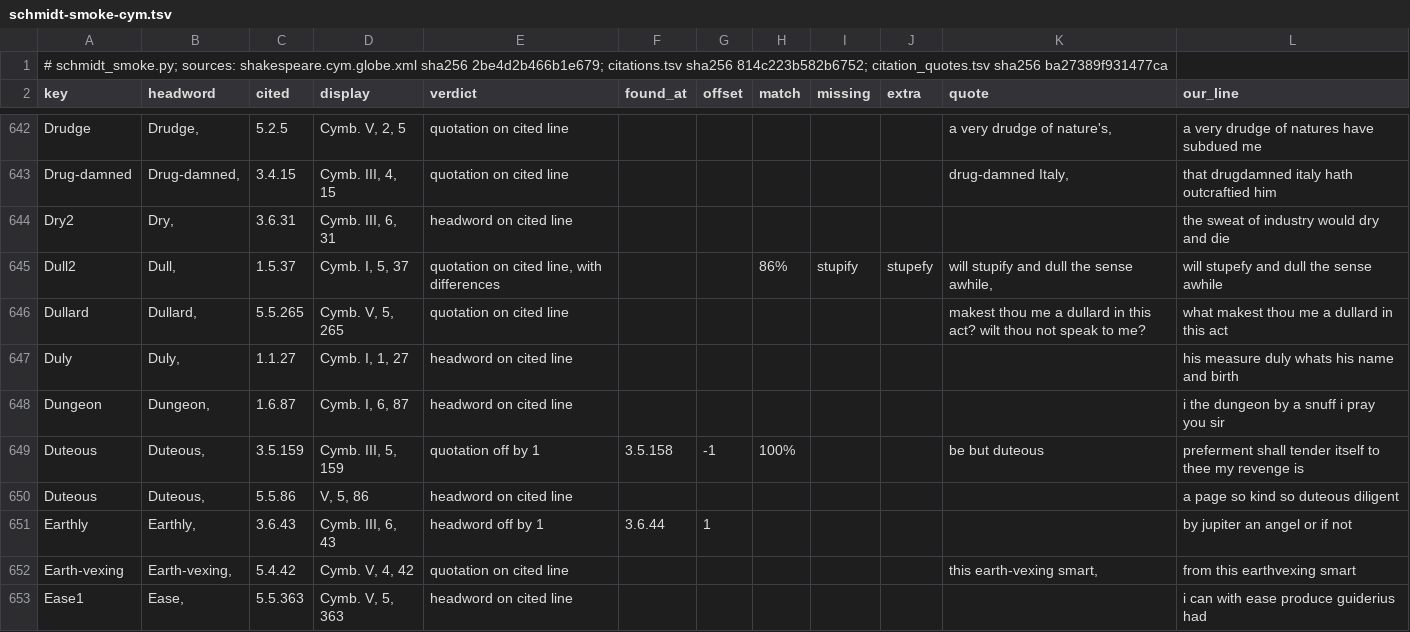
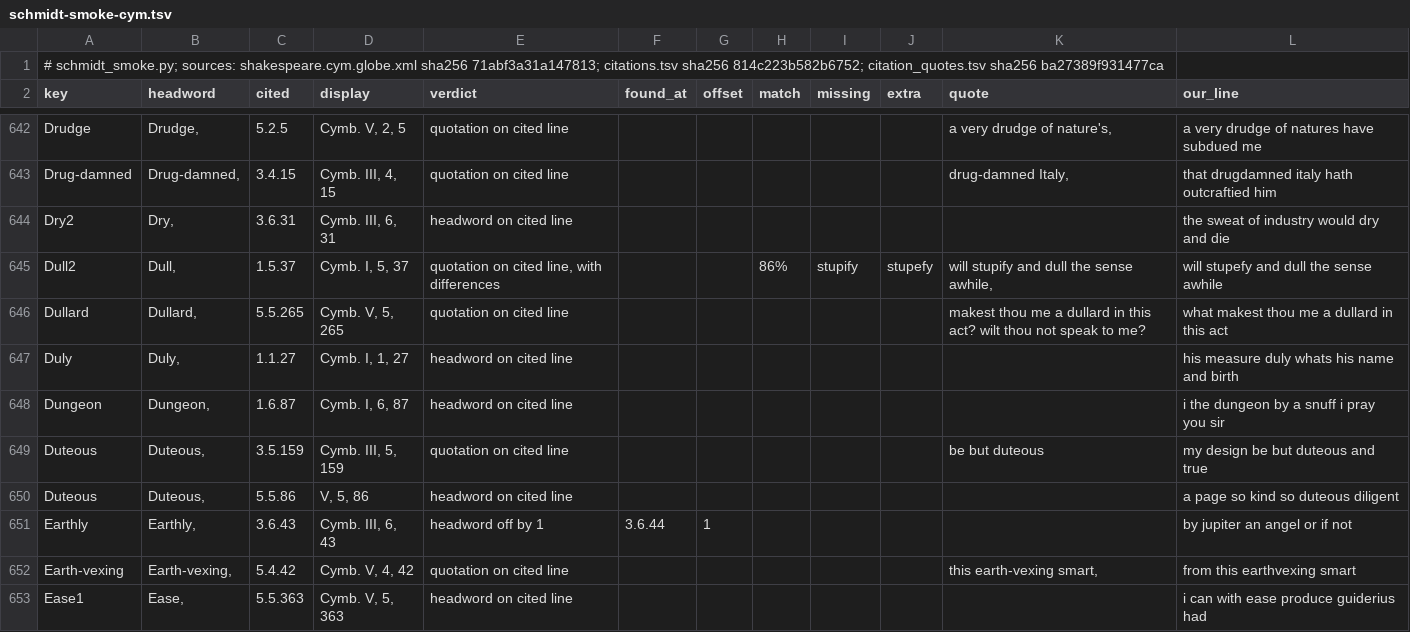
Before and after one commit to PerseusDLCode/corpus-tools, a TSV file: reports/globe/schmidt-smoke-cym.tsv, drawn as a sheet; only a part is shown, gaps mark what is left out; the diff covers the shown part only.

```diff
--- a/reports/globe/schmidt-smoke-cym.tsv
+++ b/reports/globe/schmidt-smoke-cym.tsv
@@ -1,2 +1,2 @@
-# schmidt_smoke.py; sources: shakespeare.cym.globe.xml sha256 2be4d2b466b1e679; citations.tsv sha256 814c223b582b6752; citation_quotes.tsv sha256 ba27389f931477ca
+# schmidt_smoke.py; sources: shakespeare.cym.globe.xml sha256 71abf3a31a147813; citations.tsv sha256 814c223b582b6752; citation_quotes.tsv sha256 ba27389f931477ca
 key	headword	cited	display	verdict	found_at	offset	match	missing	extra	quote	our_line
@@ -648,3 +648,3 @@ Duly	Duly,	1.1.27	Cymb. I, 1, 27	headword on cited line							his measure duly w
 Dungeon	Dungeon,	1.6.87	Cymb. I, 6, 87	headword on cited line							i the dungeon by a snuff i pray you sir
-Duteous	Duteous,	3.5.159	Cymb. III, 5, 159	quotation off by 1	3.5.158	-1	100%			be but duteous	preferment shall tender itself to thee my revenge is
+Duteous	Duteous,	3.5.159	Cymb. III, 5, 159	quotation on cited line						be but duteous	my design be but duteous and true
 Duteous	Duteous,	5.5.86	V, 5, 86	headword on cited line							a page so kind so duteous diligent
```
Also changed, not shown: 17 edited cells elsewhere in this file, reports/globe/regenerate-cym-gate.tsv, reports/globe/regenerate-cym-intervals.tsv, 4 other files.
